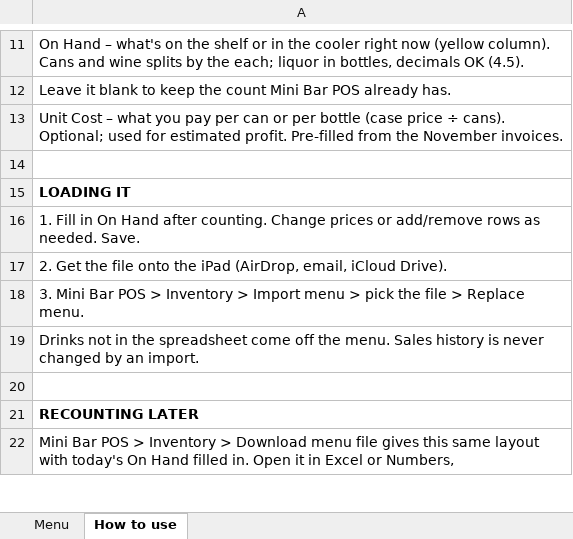
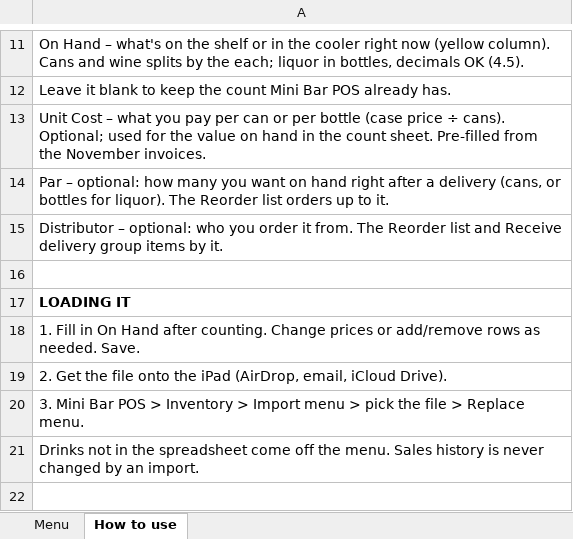
Before and after one commit to Imprez25/theminibar-pos, an Excel workbook: mini-bar-menu-template.xlsx, sheet How to use, drawn as a sheet; only a part is shown, gaps mark what is left out; the shorter side is filled out with more unchanged rows; values as stored, in another font and other column widths than the file's, no borders; the diff names each change by its address in the sheet, - before the commit and + after, or states it on an @@ line.

```diff
--- a/mini-bar-menu-template.xlsx (sheet How to use)
+++ b/mini-bar-menu-template.xlsx (sheet How to use)
-A13: …used for estimated profit. Pre-filled from…
+A13: …used for the value on hand in the count sheet. Pre-filled from…
+row 14: Par – optional: how many you want on hand right after a delivery (cans, or bottles for liquor). The Reorder list orders up to it.
+row 15: Distributor – optional: who you order it from. The Reorder list and Receive delivery group items by it.
```
Also changed, not shown: sheet Menu, 3 other files.
